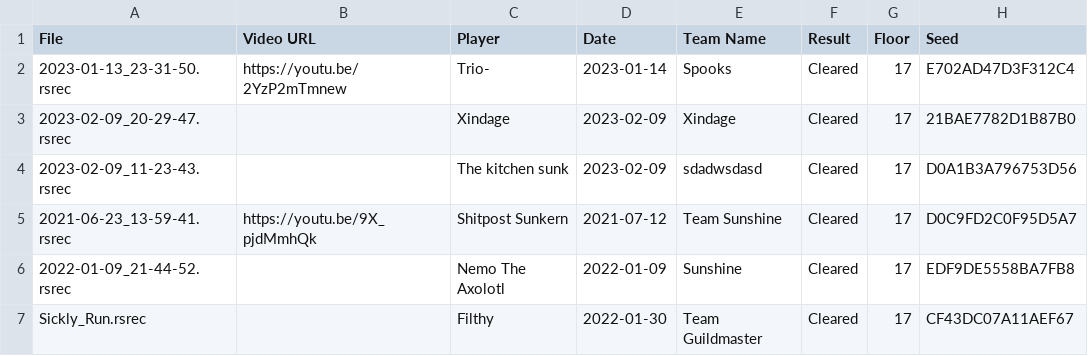
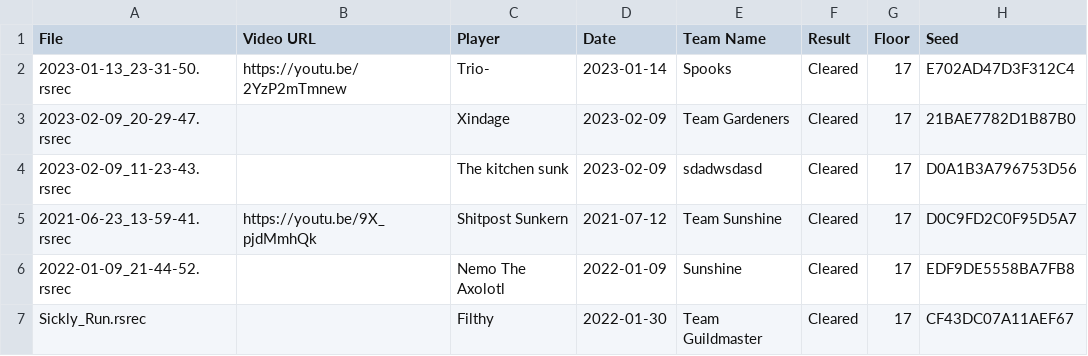
Before and after one commit to Shitpost-Sunkern/PMDO-Leaderboard, a CSV file: _data/sickly-hollow-leaderboard.csv, drawn as a sheet; only a part is shown; the diff names each change by its address in the sheet, - before the commit and + after, or states it on an @@ line.

Commit message:
Leaderboard update Mon Mar 27 23:38:44 EDT 2023

```diff
--- a/_data/sickly-hollow-leaderboard.csv
+++ b/_data/sickly-hollow-leaderboard.csv
-E3 (Team Name): Xindage
+E3 (Team Name): Team Gardeners
```
